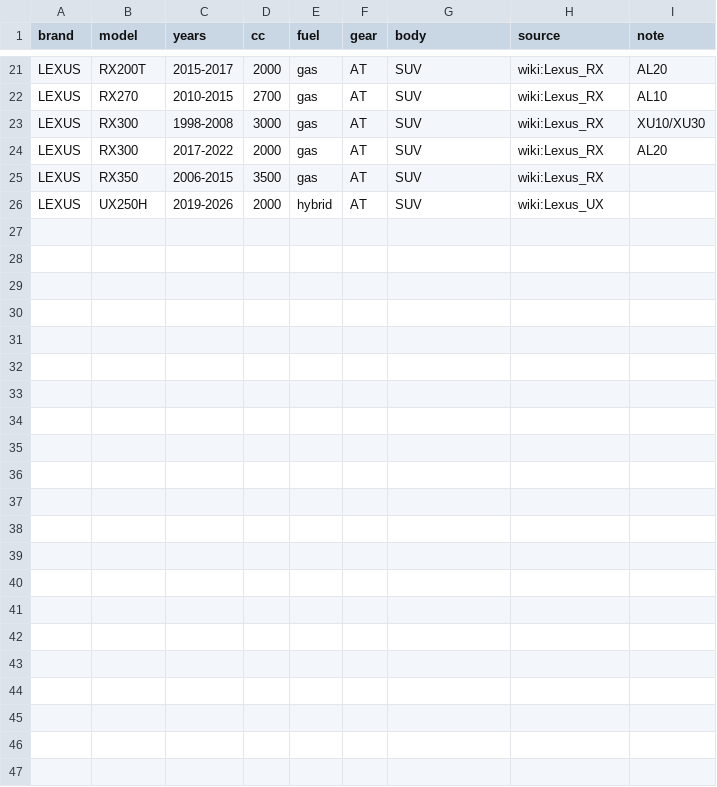
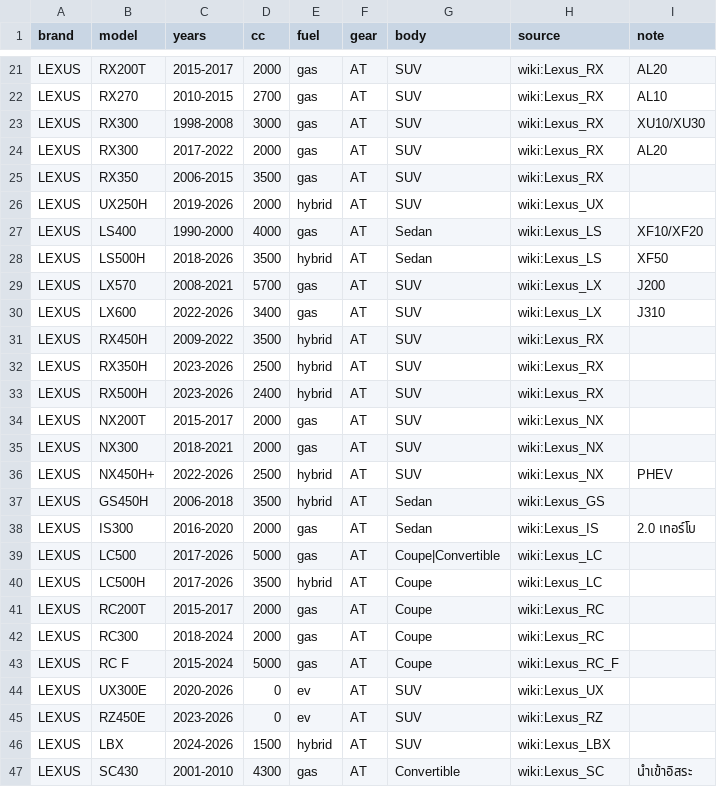
Before and after one commit to putawann/webapp_car_used, a CSV file: data/specs/lexus.csv, drawn as a sheet; only a part is shown, gaps mark what is left out; the diff names each change by its address in the sheet, - before the commit and + after, or states it on an @@ line.

```diff
--- a/data/specs/lexus.csv
+++ b/data/specs/lexus.csv
+row 27: LEXUS | LS400 | 1990-2000 | 4000 | gas | AT | Sedan | wiki:Lexus_LS | XF10/XF20
+row 28: LEXUS | LS500H | 2018-2026 | 3500 | hybrid | AT | Sedan | wiki:Lexus_LS | XF50
+row 29: LEXUS | LX570 | 2008-2021 | 5700 | gas | AT | SUV | wiki:Lexus_LX | J200
+row 30: LEXUS | LX600 | 2022-2026 | 3400 | gas | AT | SUV | wiki:Lexus_LX | J310
+row 31: LEXUS | RX450H | 2009-2022 | 3500 | hybrid | AT | SUV | wiki:Lexus_RX
+row 32: LEXUS | RX350H | 2023-2026 | 2500 | hybrid | AT | SUV | wiki:Lexus_RX
+row 33: LEXUS | RX500H | 2023-2026 | 2400 | hybrid | AT | SUV | wiki:Lexus_RX
+row 34: LEXUS | NX200T | 2015-2017 | 2000 | gas | AT | SUV | wiki:Lexus_NX
+row 35: LEXUS | NX300 | 2018-2021 | 2000 | gas | AT | SUV | wiki:Lexus_NX
+row 36: LEXUS | NX450H+ | 2022-2026 | 2500 | hybrid | AT | SUV | wiki:Lexus_NX | PHEV
+row 37: LEXUS | GS450H | 2006-2018 | 3500 | hybrid | AT | Sedan | wiki:Lexus_GS
+row 38: LEXUS | IS300 | 2016-2020 | 2000 | gas | AT | Sedan | wiki:Lexus_IS | 2.0 เทอร์โบ
+row 39: LEXUS | LC500 | 2017-2026 | 5000 | gas | AT | Coupe|Convertible | wiki:Lexus_LC
+row 40: LEXUS | LC500H | 2017-2026 | 3500 | hybrid | AT | Coupe | wiki:Lexus_LC
+row 41: LEXUS | RC200T | 2015-2017 | 2000 | gas | AT | Coupe | wiki:Lexus_RC
+row 42: LEXUS | RC300 | 2018-2024 | 2000 | gas | AT | Coupe | wiki:Lexus_RC
+row 43: LEXUS | RC F | 2015-2024 | 5000 | gas | AT | Coupe | wiki:Lexus_RC_F
+row 44: LEXUS | UX300E | 2020-2026 | 0 | ev | AT | SUV | wiki:Lexus_UX
+row 45: LEXUS | RZ450E | 2023-2026 | 0 | ev | AT | SUV | wiki:Lexus_RZ
+row 46: LEXUS | LBX | 2024-2026 | 1500 | hybrid | AT | SUV | wiki:Lexus_LBX
+row 47: LEXUS | SC430 | 2001-2010 | 4300 | gas | AT | Convertible | wiki:Lexus_SC | นำเข้าอิสระ
```
Also changed, not shown: data/specs/bmw.csv, data/specs/mercedes-benz.csv, 20 other files.
